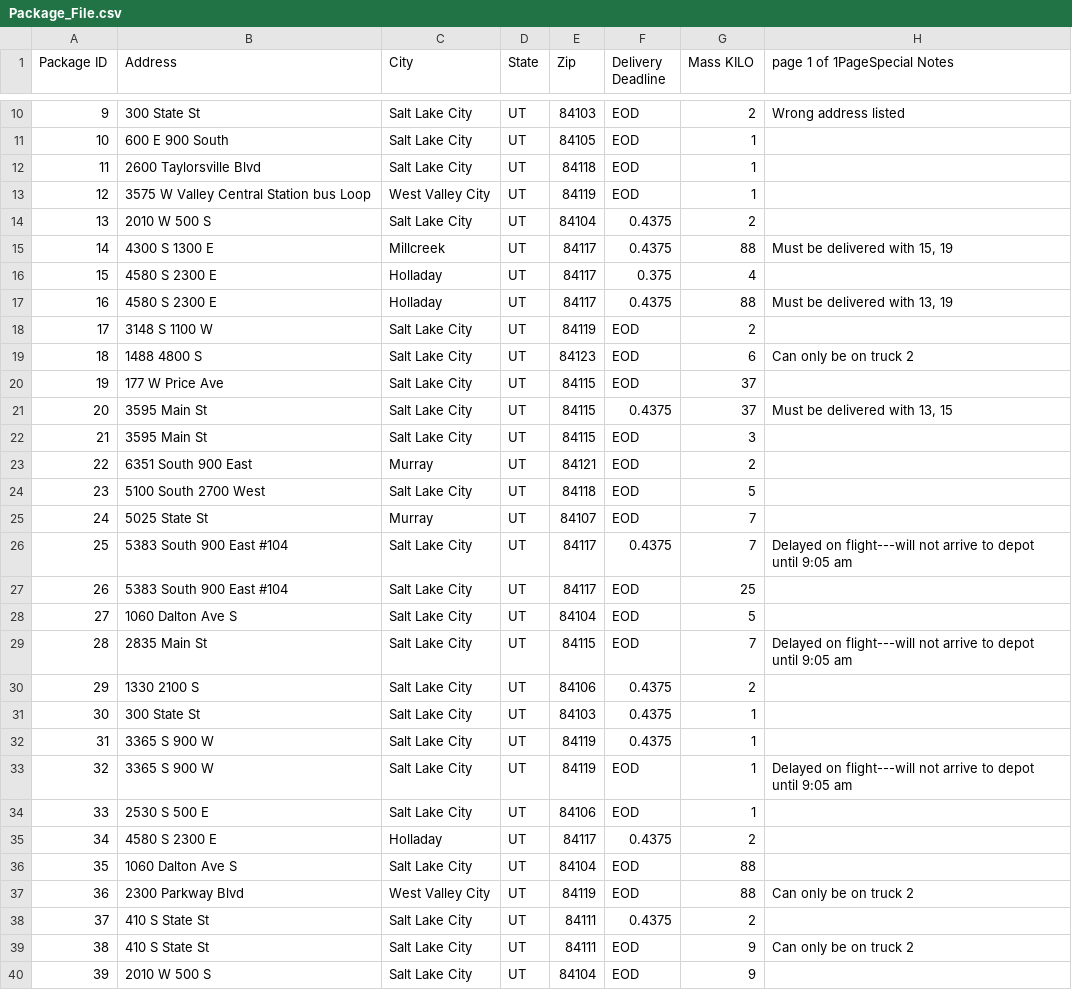
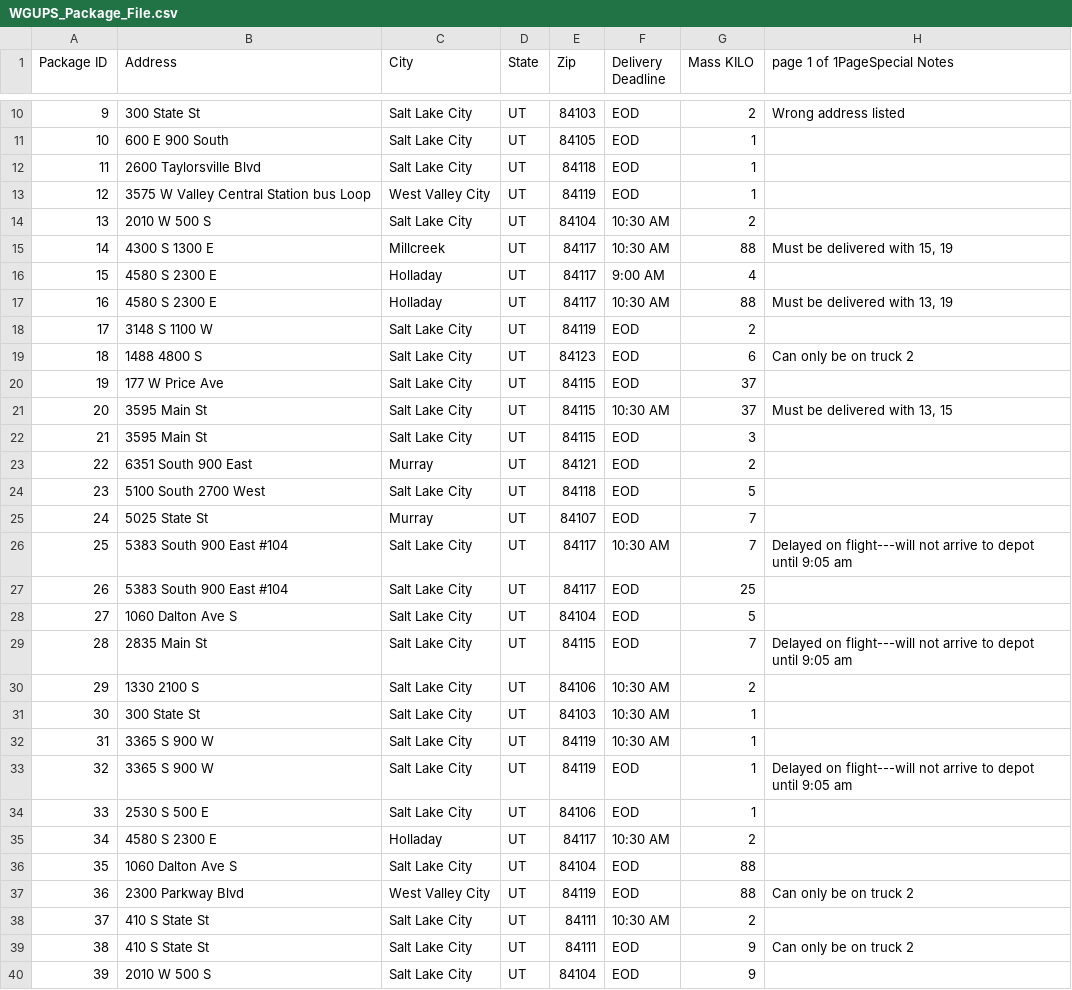
Before and after one commit to CodeOfPanda/C950_DSAII_Path_Finding_Project, a CSV file: data/WGUPS_Package_File.csv (was data/Package_File.csv), drawn as a sheet; only a part is shown, gaps mark what is left out; the diff covers the shown part only.

Commit message:
reuploaded files for delivery deadline

```diff
--- a/data/Package_File.csv
+++ b/data/WGUPS_Package_File.csv
@@ -13,6 +13,6 @@
 12,3575 W Valley Central Station bus Loop,West Valley City,UT,84119,EOD,1,
-13,2010 W 500 S,Salt Lake City,UT,84104,0.4375,2,
-14,4300 S 1300 E,Millcreek,UT,84117,0.4375,88,"Must be delivered with 15, 19"
-15,4580 S 2300 E,Holladay,UT,84117,0.375,4,
-16,4580 S 2300 E,Holladay,UT,84117,0.4375,88,"Must be delivered with 13, 19"
+13,2010 W 500 S,Salt Lake City,UT,84104,10:30 AM,2,
+14,4300 S 1300 E,Millcreek,UT,84117,10:30 AM,88,"Must be delivered with 15, 19"
+15,4580 S 2300 E,Holladay,UT,84117,9:00 AM,4,
+16,4580 S 2300 E,Holladay,UT,84117,10:30 AM,88,"Must be delivered with 13, 19"
 17,3148 S 1100 W,Salt Lake City,UT,84119,EOD,2,
@@ -20,3 +20,3 @@
 19,177 W Price Ave,Salt Lake City,UT,84115,EOD,37,
-20,3595 Main St,Salt Lake City,UT,84115,0.4375,37,"Must be delivered with 13, 15"
+20,3595 Main St,Salt Lake City,UT,84115,10:30 AM,37,"Must be delivered with 13, 15"
 21,3595 Main St,Salt Lake City,UT,84115,EOD,3,
@@ -25,3 +25,3 @@
 24,5025 State St,Murray,UT,84107,EOD,7,
-25,5383 South 900 East #104,Salt Lake City,UT,84117,0.4375,7,Delayed on flight---will not arrive to depot until 9:05 am
+25,5383 South 900 East #104,Salt Lake City,UT,84117,10:30 AM,7,Delayed on flight---will not arrive to depot until 9:05 am
 26,5383 South 900 East #104,Salt Lake City,UT,84117,EOD,25,
@@ -29,11 +29,11 @@
 28,2835 Main St,Salt Lake City,UT,84115,EOD,7,Delayed on flight---will not arrive to depot until 9:05 am
-29,1330 2100 S,Salt Lake City,UT,84106,0.4375,2,
-30,300 State St,Salt Lake City,UT,84103,0.4375,1,
-31,3365 S 900 W,Salt Lake City,UT,84119,0.4375,1,
+29,1330 2100 S,Salt Lake City,UT,84106,10:30 AM,2,
+30,300 State St,Salt Lake City,UT,84103,10:30 AM,1,
+31,3365 S 900 W,Salt Lake City,UT,84119,10:30 AM,1,
 32,3365 S 900 W,Salt Lake City,UT,84119,EOD,1,Delayed on flight---will not arrive to depot until 9:05 am
 33,2530 S 500 E,Salt Lake City,UT,84106,EOD,1,
-34,4580 S 2300 E,Holladay,UT,84117,0.4375,2,
+34,4580 S 2300 E,Holladay,UT,84117,10:30 AM,2,
 35,1060 Dalton Ave S,Salt Lake City,UT,84104,EOD,88,
 36,2300 Parkway Blvd,West Valley City,UT,84119,EOD,88,Can only be on truck 2
-37,410 S State St,Salt Lake City,UT,84111,0.4375,2,
+37,410 S State St,Salt Lake City,UT,84111,10:30 AM,2,
 38,410 S State St,Salt Lake City,UT,84111,EOD,9,Can only be on truck 2
```
Also changed, not shown: 3 edited cells elsewhere in this file, 1 other file.
